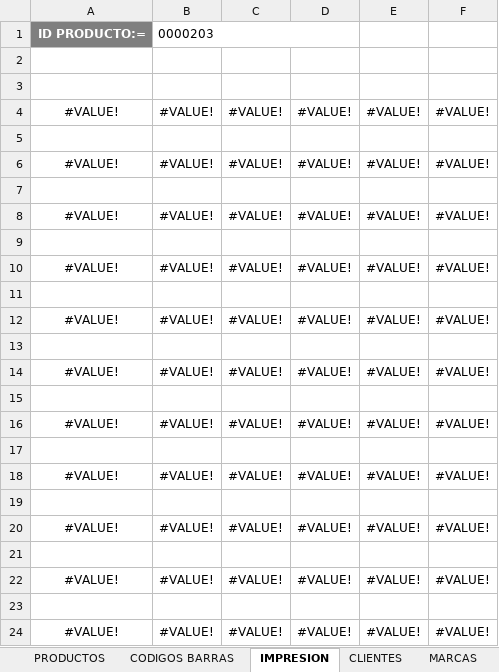
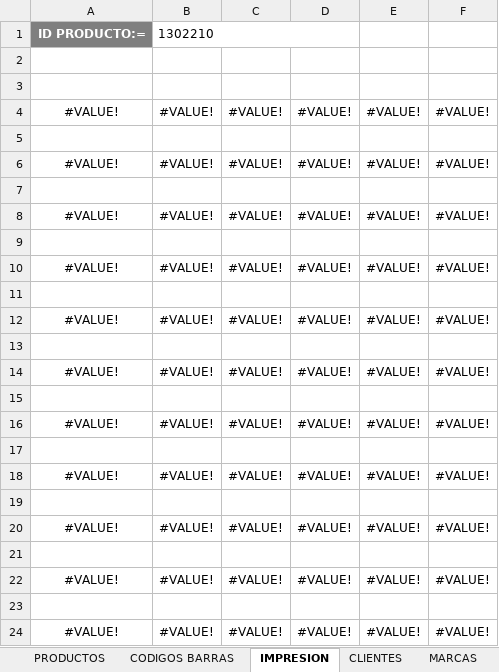
Before and after one commit to JohnCamargo97/Plastisol, an Excel workbook: LISTA_PRODUCTO.xlsm, sheet IMPRESION, drawn as a sheet; values as stored, in another font and other column widths than the file's, no borders; the diff names each change by its address in the sheet, - before the commit and + after, or states it on an @@ line.

```diff
--- a/LISTA_PRODUCTO.xlsm (sheet IMPRESION)
+++ b/LISTA_PRODUCTO.xlsm (sheet IMPRESION)
-B1: 0000203
+B1: 1302210
```
Also changed, not shown: sheet PRODUCTOS, sheet CODIGOS BARRAS, hidden cells, charts or pictures, 1 other file.
